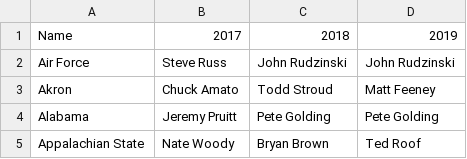
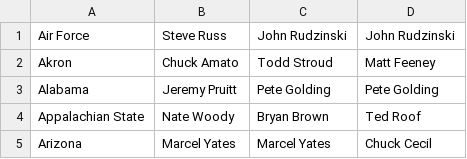
Before and after one commit to walker76-school/athleticstorm, a CSV file: server/src/main/resources/data/DC.csv, drawn as a sheet; only a part is shown; the shorter side is filled out with more unchanged rows; the diff names each change by its address in the sheet, - before the commit and + after, or states it on an @@ line.

```diff
--- a/server/src/main/resources/data/DC.csv
+++ b/server/src/main/resources/data/DC.csv
-row 1: Name | 2017 | 2018 | 2019
```
Also changed, not shown: server/src/main/resources/data/OC.csv, 15 other files.
